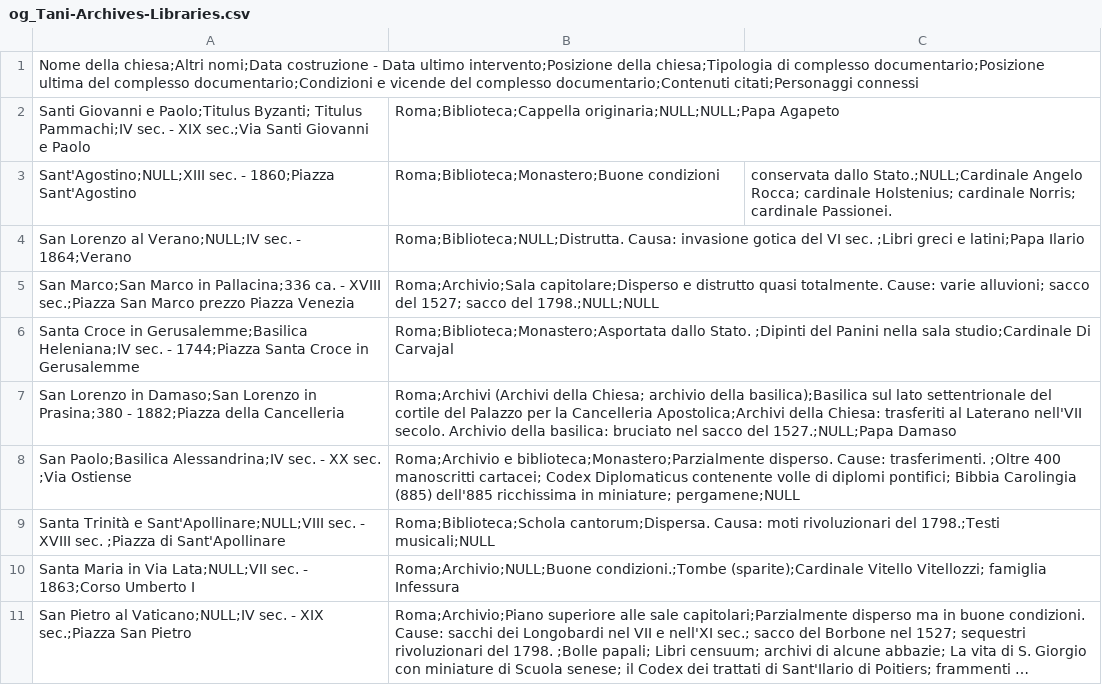
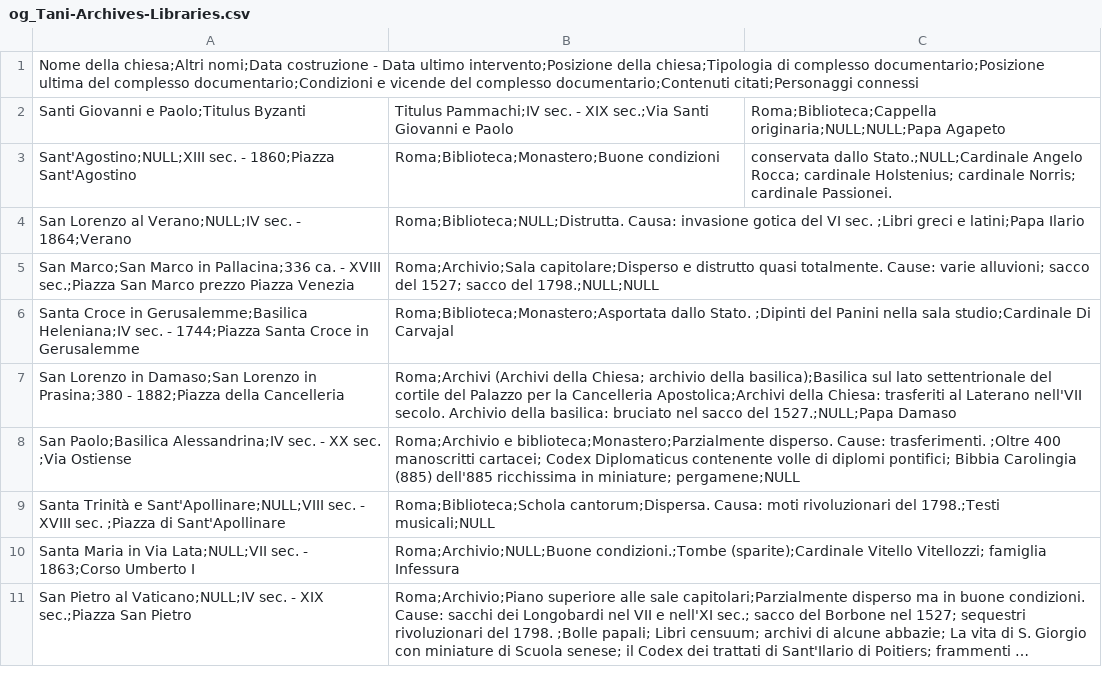
Before and after one commit to ggdrll/shwc_Tani_project, a CSV file: data/csv/og_Tani-Archives-Libraries.csv, drawn as a sheet; long unchanged cells end in ….

Commit message:
Update og_Tani-Archives-Libraries.csv

```diff
--- a/data/csv/og_Tani-Archives-Libraries.csv
+++ b/data/csv/og_Tani-Archives-Libraries.csv
@@ -1,3 +1,3 @@
 Nome della chiesa;Altri nomi;Data costruzione - Data ultimo intervento;Posizione della chiesa;Tipologia di complesso documentario;Posizione ultima del complesso documentario;Condizioni e vicende del complesso documentario;Contenuti citati;Personaggi connessi
-Santi Giovanni e Paolo;Titulus Byzanti; Titulus Pammachi;IV sec. - XIX sec.;Via Santi Giovanni e Paolo, Roma;Biblioteca;Cappella originaria;NULL;NULL;Papa Agapeto
+Santi Giovanni e Paolo;Titulus Byzanti, Titulus Pammachi;IV sec. - XIX sec.;Via Santi Giovanni e Paolo, Roma;Biblioteca;Cappella originaria;NULL;NULL;Papa Agapeto
 Sant'Agostino;NULL;XIII sec. - 1860;Piazza Sant'Agostino, Roma;Biblioteca;Monastero;Buone condizioni, conservata dallo Stato.;NULL;Cardinale Angelo Rocca; cardinale Holstenius; cardinale Norris; cardinale Passionei.
```
